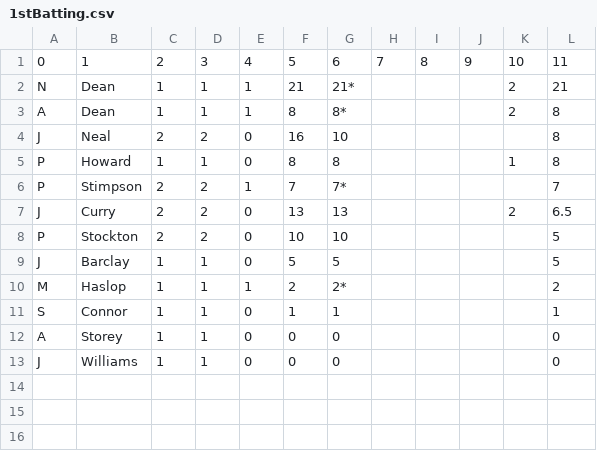
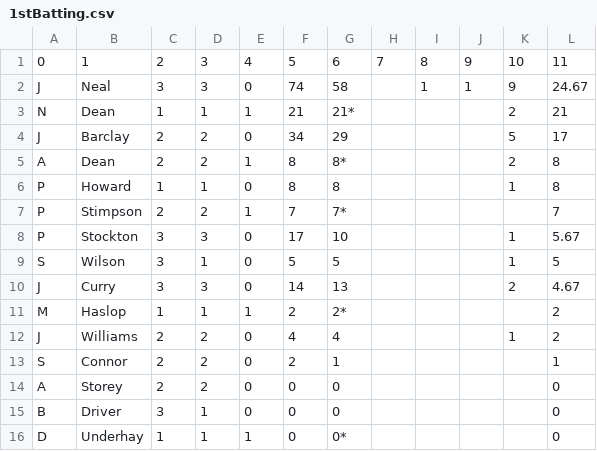
Before and after one commit to barhillcricket/bhcc, a CSV file: archive/2019/stats/1stBatting.csv, drawn as a sheet.

Commit message:
stats

```diff
--- a/archive/2019/stats/1stBatting.csv
+++ b/archive/2019/stats/1stBatting.csv
@@ -1,13 +1,16 @@
 0,1,2,3,4,5,6,7,8,9,10,11
+J,Neal,3,3,0,74,58,,1,1,9,24.67
 N,Dean,1,1,1,21,21*,,,,2,21
-A,Dean,1,1,1,8,8*,,,,2,8
-J,Neal,2,2,0,16,10,,,,,8
+J,Barclay,2,2,0,34,29,,,,5,17
+A,Dean,2,2,1,8,8*,,,,2,8
 P,Howard,1,1,0,8,8,,,,1,8
 P,Stimpson,2,2,1,7,7*,,,,,7
-J,Curry,2,2,0,13,13,,,,2,6.5
-P,Stockton,2,2,0,10,10,,,,,5
-J,Barclay,1,1,0,5,5,,,,,5
+P,Stockton,3,3,0,17,10,,,,1,5.67
+S,Wilson,3,1,0,5,5,,,,1,5
+J,Curry,3,3,0,14,13,,,,2,4.67
 M,Haslop,1,1,1,2,2*,,,,,2
-S,Connor,1,1,0,1,1,,,,,1
-A,Storey,1,1,0,0,0,,,,,0
-J,Williams,1,1,0,0,0,,,,,0
+J,Williams,2,2,0,4,4,,,,1,2
+S,Connor,2,2,0,2,1,,,,,1
+A,Storey,2,2,0,0,0,,,,,0
+B,Driver,3,1,0,0,0,,,,,0
+D,Underhay,1,1,1,0,0*,,,,,0
```
Also changed, not shown: archive/2019/stats/1stBowling.csv, 1 other file.
